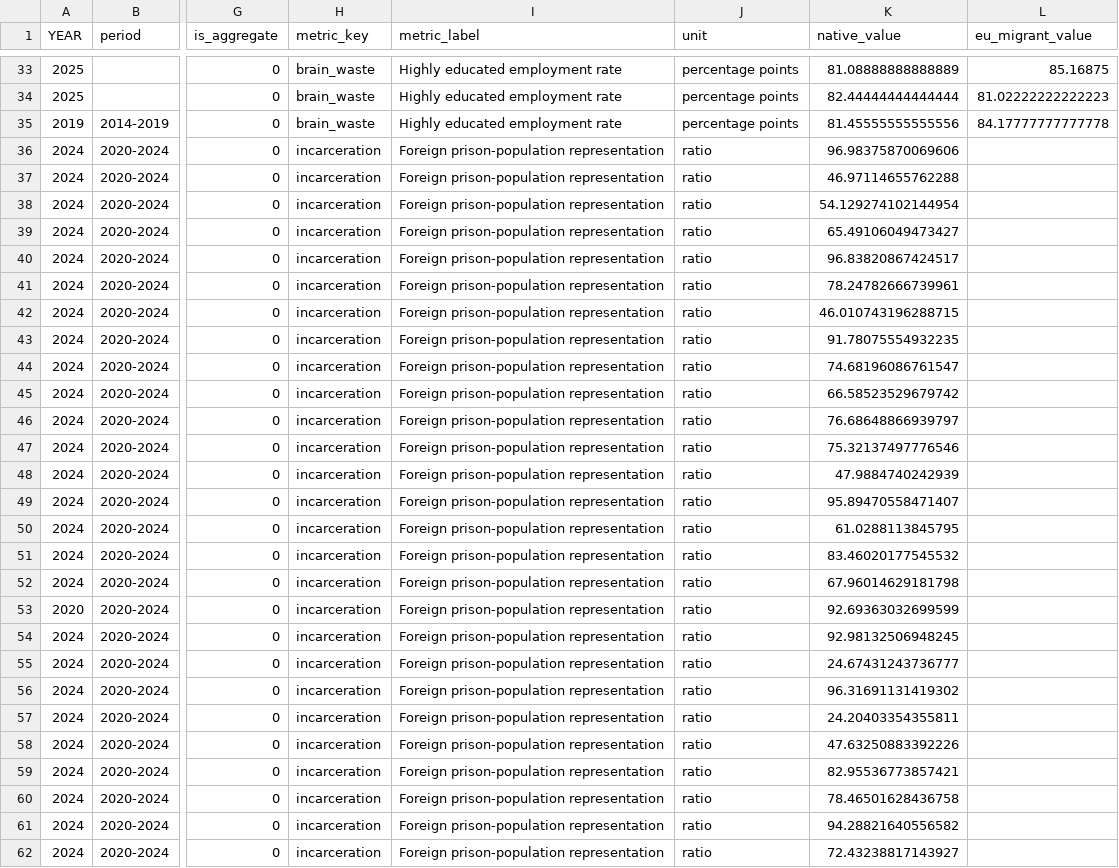
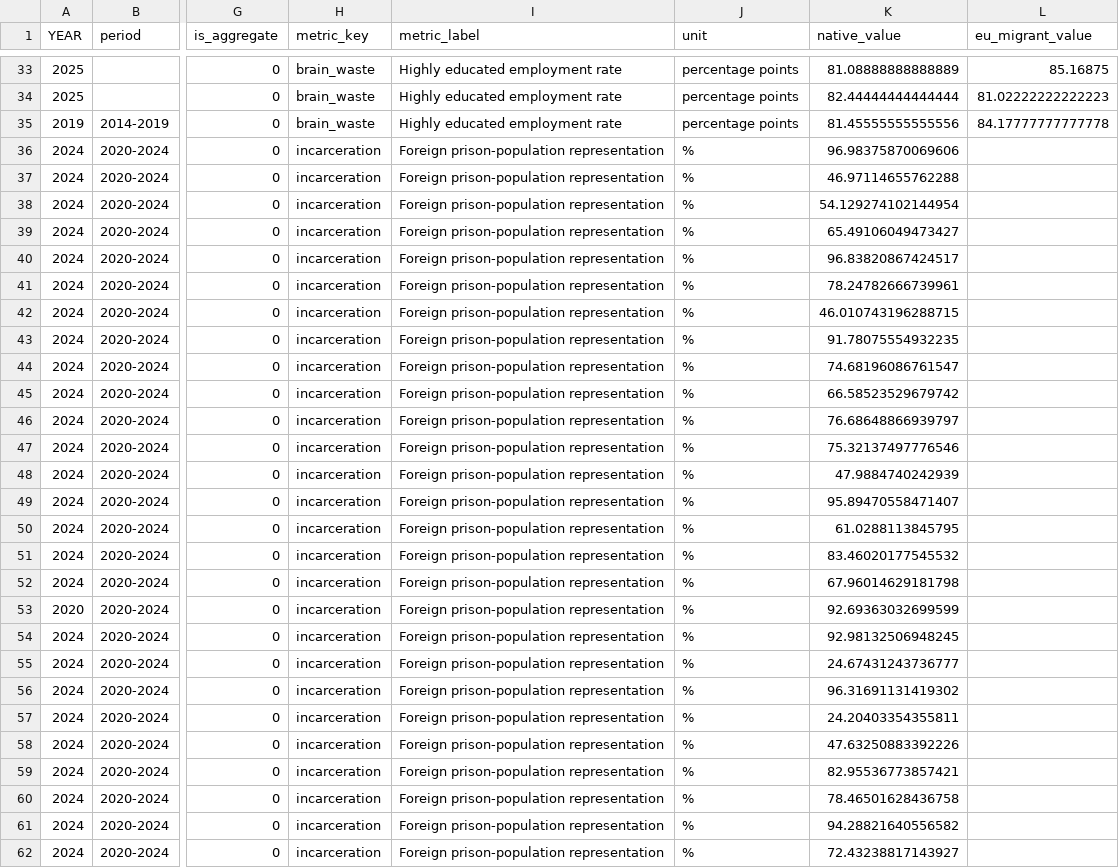
Before and after one commit to mrziwan89/migration-economic-impact, a CSV file: website/data/EU/outcomes/eu_outcomes_country_latest.csv, drawn as a sheet; only a part is shown, gaps mark what is left out; the diff covers the shown part only; the diff names each change by its address in the sheet, - before the commit and + after, or states it on an @@ line.

```diff
--- a/website/data/EU/outcomes/eu_outcomes_country_latest.csv
+++ b/website/data/EU/outcomes/eu_outcomes_country_latest.csv
-J36:J62 (unit): ratio
+J36:J62 (unit): %
```
Also changed, not shown: 10 edited cells elsewhere in this file, website/data/EU/outcomes/eu_outcomes_country_period.csv, website/data/EU/outcomes/eu_outcomes_country_year.csv, 8 other files.
